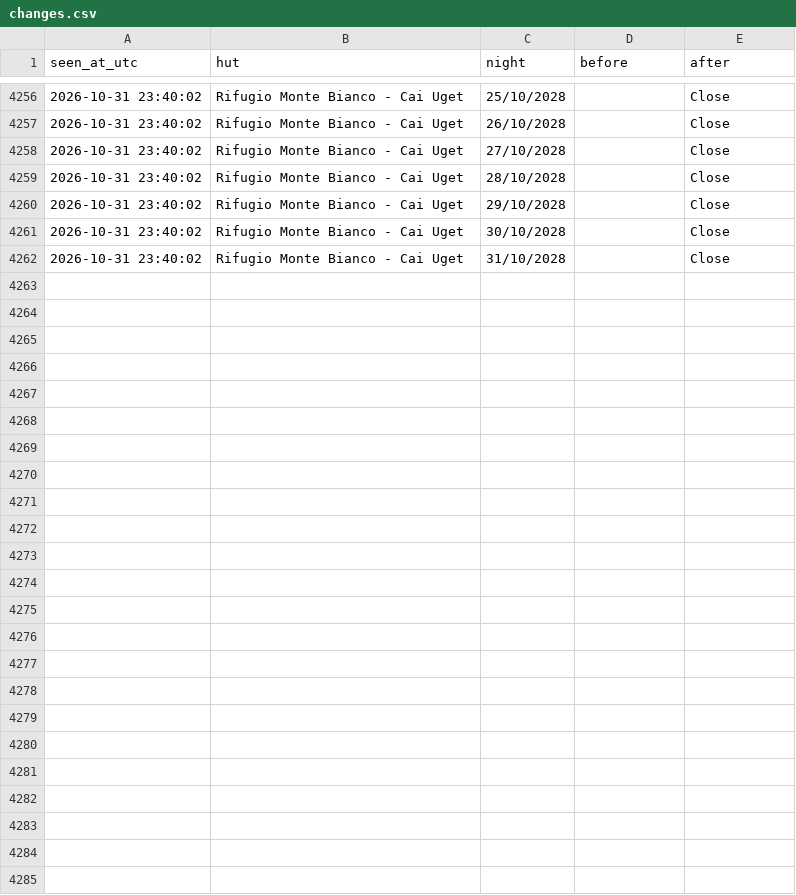
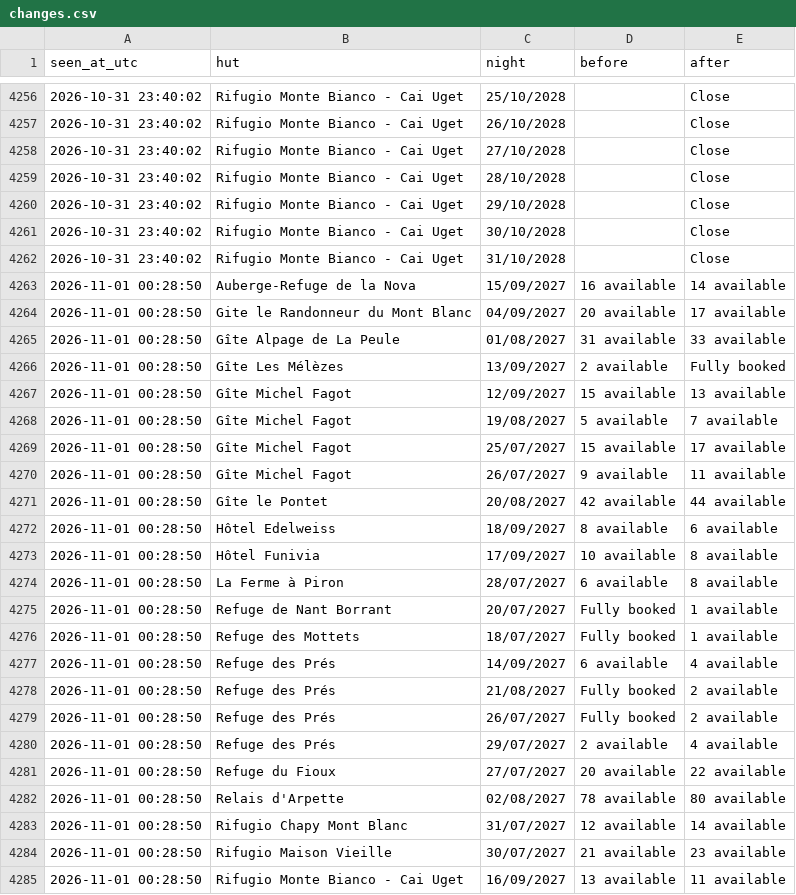
Before and after one commit to ljieen/tmb-bed-watcher, a CSV file: changes.csv, drawn as a sheet; only a part is shown, gaps mark what is left out.

```diff
--- a/changes.csv
+++ b/changes.csv
@@ -4262 +4262,24 @@ seen_at_utc,hut,night,before,after
 2026-10-31 23:40:02,Rifugio Monte Bianco - Cai Uget,31/10/2028,,Close
+2026-11-01 00:28:50,Auberge-Refuge de la Nova,15/09/2027,16 available,14 available
+2026-11-01 00:28:50,Gite le Randonneur du Mont Blanc,04/09/2027,20 available,17 available
+2026-11-01 00:28:50,Gîte Alpage de La Peule,01/08/2027,31 available,33 available
+2026-11-01 00:28:50,Gîte Les Mélèzes,13/09/2027,2 available,Fully booked
+2026-11-01 00:28:50,Gîte Michel Fagot,12/09/2027,15 available,13 available
+2026-11-01 00:28:50,Gîte Michel Fagot,19/08/2027,5 available,7 available
+2026-11-01 00:28:50,Gîte Michel Fagot,25/07/2027,15 available,17 available
+2026-11-01 00:28:50,Gîte Michel Fagot,26/07/2027,9 available,11 available
+2026-11-01 00:28:50,Gîte le Pontet,20/08/2027,42 available,44 available
+2026-11-01 00:28:50,Hôtel Edelweiss,18/09/2027,8 available,6 available
+2026-11-01 00:28:50,Hôtel Funivia,17/09/2027,10 available,8 available
+2026-11-01 00:28:50,La Ferme à Piron,28/07/2027,6 available,8 available
+2026-11-01 00:28:50,Refuge de Nant Borrant,20/07/2027,Fully booked,1 available
+2026-11-01 00:28:50,Refuge des Mottets,18/07/2027,Fully booked,1 available
+2026-11-01 00:28:50,Refuge des Prés,14/09/2027,6 available,4 available
+2026-11-01 00:28:50,Refuge des Prés,21/08/2027,Fully booked,2 available
+2026-11-01 00:28:50,Refuge des Prés,26/07/2027,Fully booked,2 available
+2026-11-01 00:28:50,Refuge des Prés,29/07/2027,2 available,4 available
+2026-11-01 00:28:50,Refuge du Fioux,27/07/2027,20 available,22 available
+2026-11-01 00:28:50,Relais d'Arpette,02/08/2027,78 available,80 available
+2026-11-01 00:28:50,Rifugio Chapy Mont Blanc,31/07/2027,12 available,14 available
+2026-11-01 00:28:50,Rifugio Maison Vieille,30/07/2027,21 available,23 available
+2026-11-01 00:28:50,Rifugio Monte Bianco - Cai Uget,16/09/2027,13 available,11 available
```
Also changed, not shown: 1 other file.
